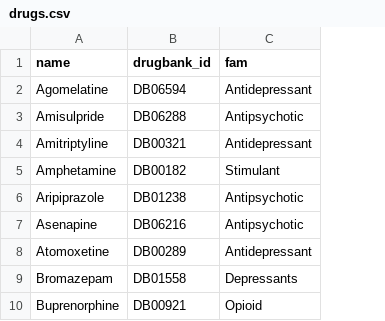
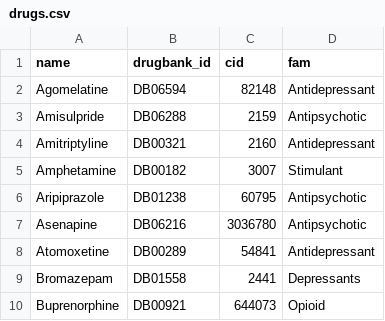
Before and after one commit to cabrokiller/receptores, a CSV file: data/drugs.csv, drawn as a sheet; only a part is shown; the diff names each change by its address in the sheet, - before the commit and + after, or states it on an @@ line.

```diff
--- a/data/drugs.csv
+++ b/data/drugs.csv
+column C (cid), rows 2-10: 82148 | 2159 | 2160 | 3007 | 60795 | 3036780 | 54841 | 2441 | 644073
```
Also changed, not shown: data/drugbank_enzyme_parse.csv, data/drugbank_target_parse.csv, 4 other files.
